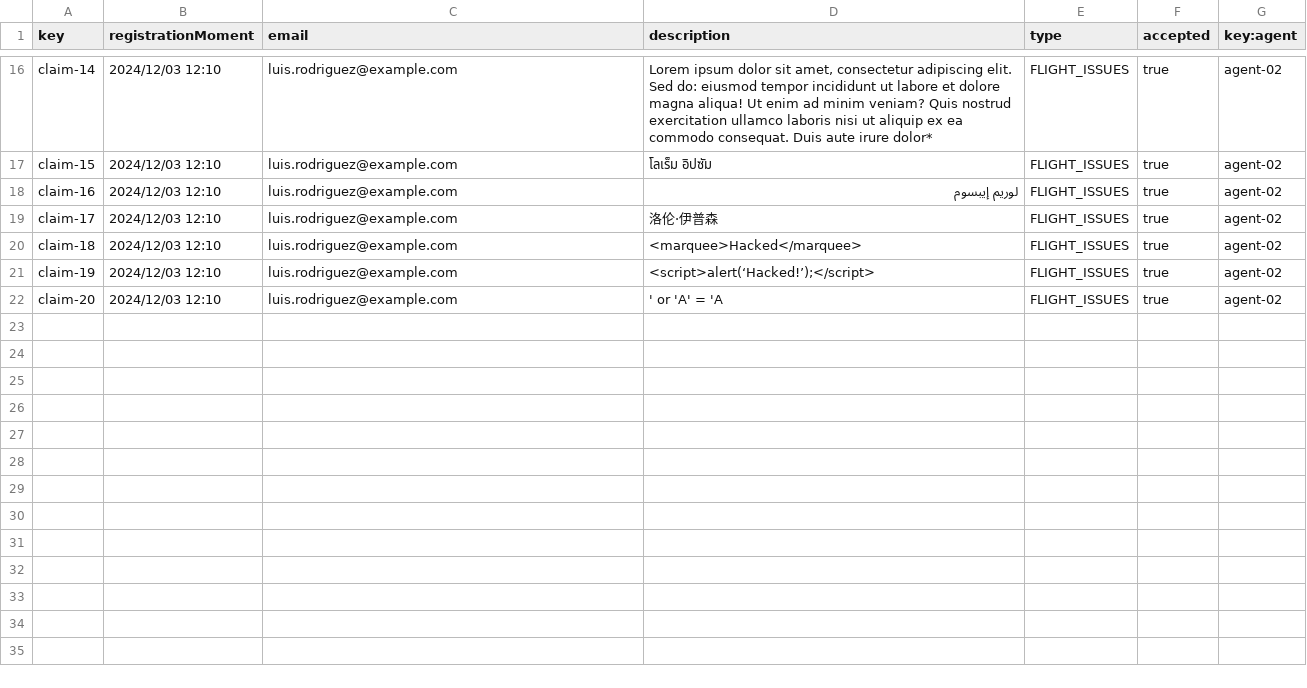
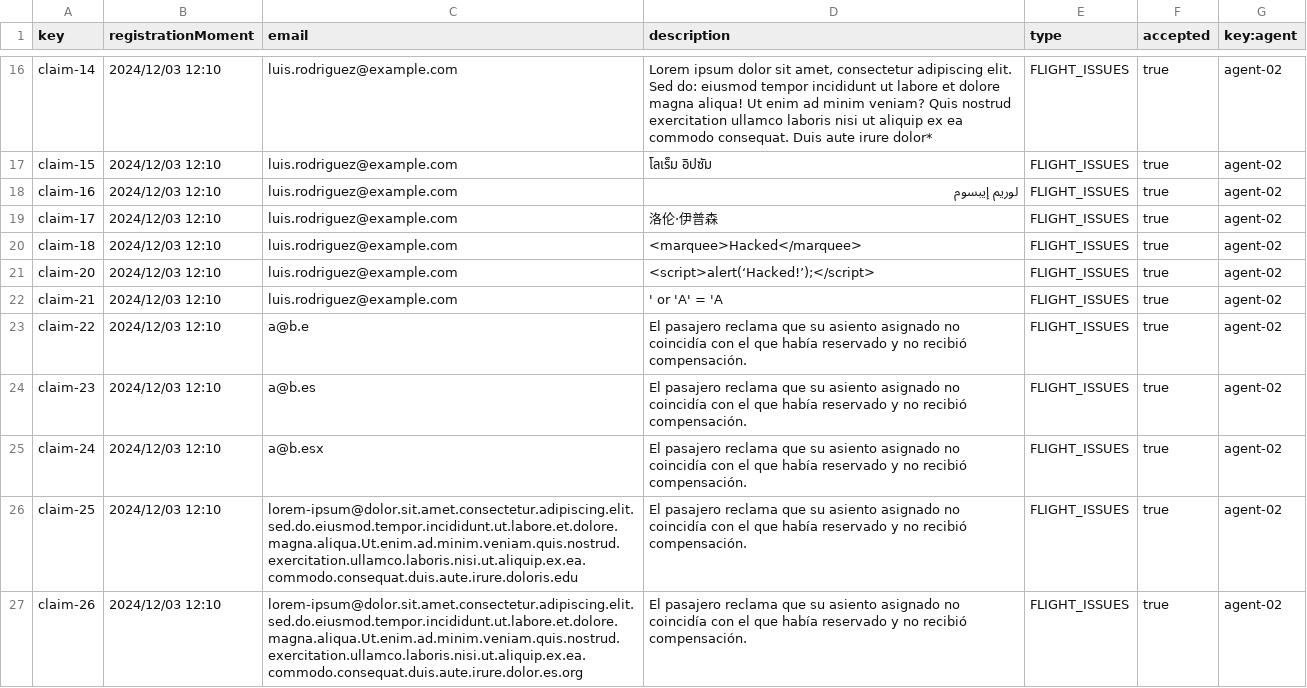
Before and after one commit to DP2-C1-060/Acme-ANS-C2, a CSV file: src/main/resources/WEB-INF/data/sample/claim.csv, drawn as a sheet; only a part is shown, gaps mark what is left out; the diff names each change by its address in the sheet, - before the commit and + after, or states it on an @@ line.

```diff
--- a/src/main/resources/WEB-INF/data/sample/claim.csv
+++ b/src/main/resources/WEB-INF/data/sample/claim.csv
-A21 (key): claim-19
+A21 (key): claim-20
-A22 (key): claim-20
+A22 (key): claim-21
+row 23: claim-22 | 2024/12/03 12:10 | a@b.e | El pasajero reclama que su asiento asignado no coincidía con el que había reservado y no recibió compensación. | FLIGHT_ISSUES | true | agent-02
+row 24: claim-23 | 2024/12/03 12:10 | a@b.es | El pasajero reclama que su asiento asignado no coincidía con el que había reservado y no recibió compensación. | FLIGHT_ISSUES | true | agent-02
+row 25: claim-24 | 2024/12/03 12:10 | a@b.esx | El pasajero reclama que su asiento asignado no coincidía con el que había reservado y no recibió compensación. | FLIGHT_ISSUES | true | agent-02
+row 26: claim-25 | 2024/12/03 12:10 | lorem-ipsum@dolor.sit.amet.consectetur.adipiscing.elit.sed.do.eiusmod.tempor.incididunt.ut.labore.et.dolore.magna.aliqua.Ut.enim.ad.minim.veniam.quis.nostrud.exercitation.ullamco.laboris.nisi.ut.aliquip.ex.ea.commodo.consequat.duis.aute.irure.doloris.edu | El pasajero reclama que su asiento asignado no coincidía con el que había reservado y no recibió compensación. | FLIGHT_ISSUES | true | agent-02
+row 27: claim-26 | 2024/12/03 12:10 | lorem-ipsum@dolor.sit.amet.consectetur.adipiscing.elit.sed.do.eiusmod.tempor.incididunt.ut.labore.et.dolore.magna.aliqua.Ut.enim.ad.minim.veniam.quis.nostrud.exercitation.ullamco.laboris.nisi.ut.aliquip.ex.ea.commodo.consequat.duis.aute.irure.dolor.es.org | El pasajero reclama que su asiento asignado no coincidía con el que había reservado y no recibió compensación. | FLIGHT_ISSUES | true | agent-02
```
Also changed, not shown: src/main/resources/WEB-INF/data/sample/agent.csv.
